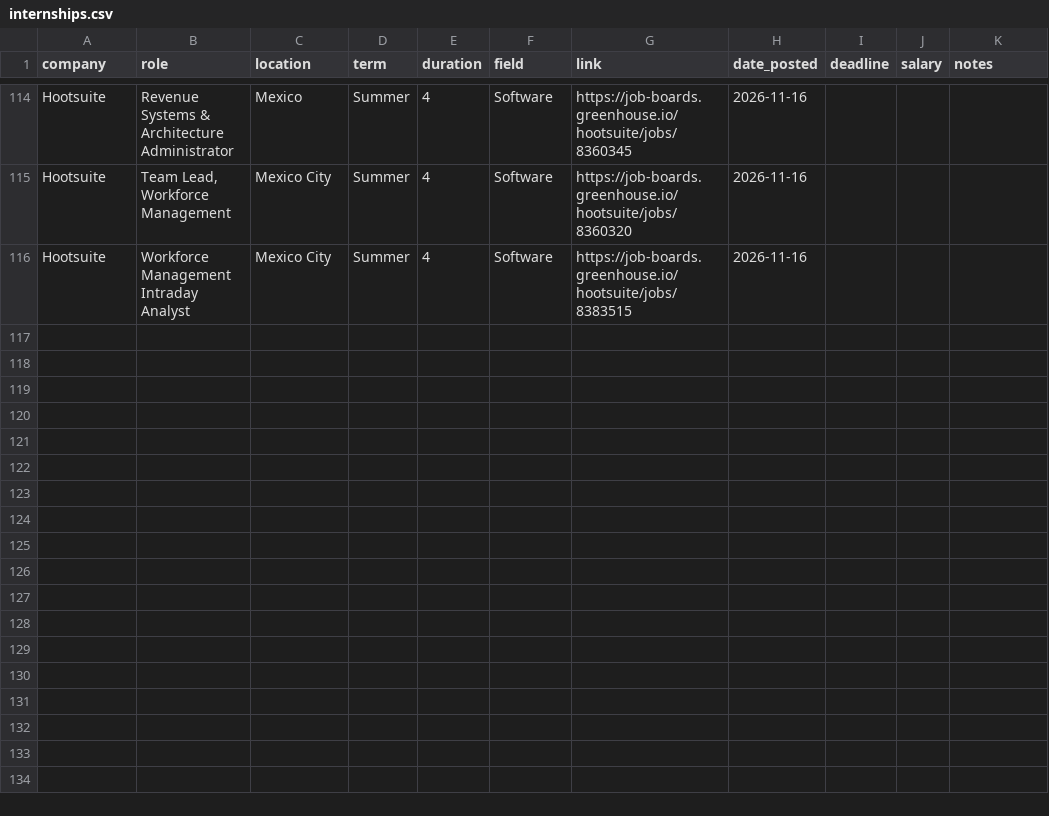
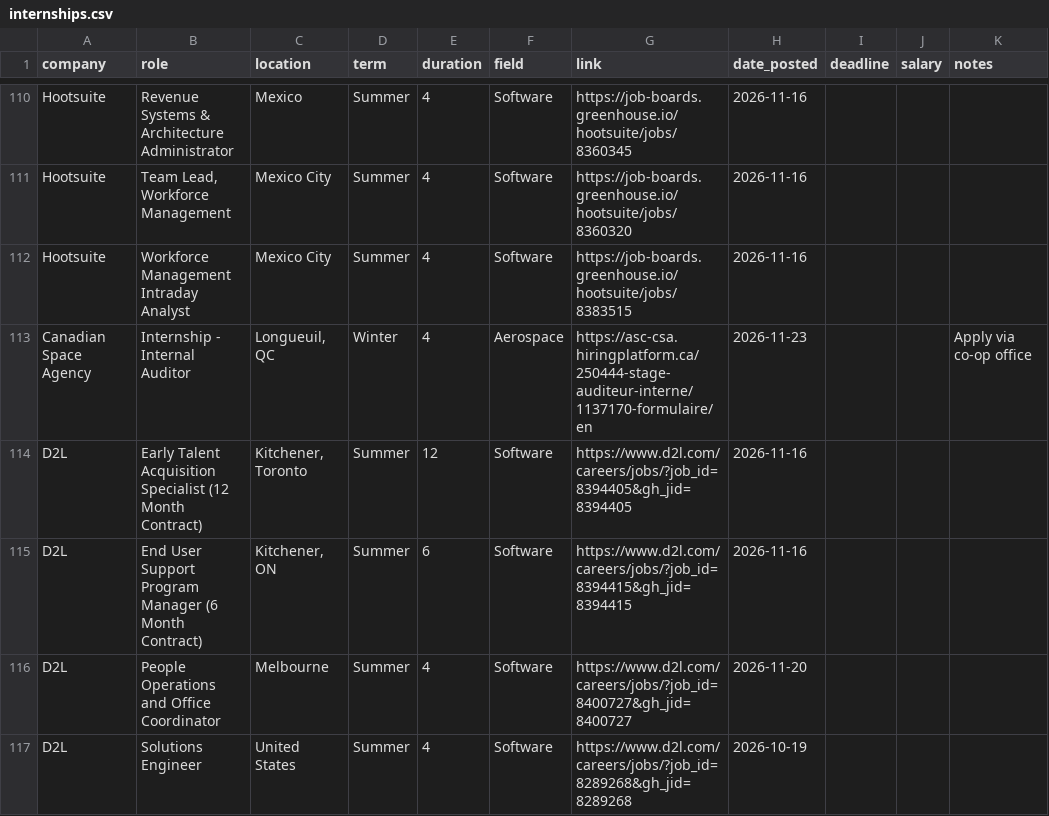
Before and after one commit to keithhowat666-art/Internship-Prospects-2026-2027, a CSV file: internships.csv, drawn as a sheet; only a part is shown, gaps mark what is left out; the diff covers the shown part only.

```diff
--- a/internships.csv
+++ b/internships.csv
@@ -116 +112,6 @@ Hootsuite,"Team Lead, Workforce Management",Mexico City,Summer,4,Software,https:
 Hootsuite,Workforce Management Intraday Analyst,Mexico City,Summer,4,Software,https://job-boards.greenhouse.io/hootsuite/jobs/8383515,2026-11-16,,,
+Canadian Space Agency,Internship - Internal Auditor,"Longueuil, QC",Winter,4,Aerospace,https://asc-csa.hiringplatform.ca/250444-stage-auditeur-interne/1137170-formulaire/en,2026-11-23,,,Apply via co-op office
+D2L,Early Talent Acquisition Specialist (12 Month Contract),"Kitchener, Toronto",Summer,12,Software,https://www.d2l.com/careers/jobs/?job_id=8394405&gh_jid=8394405,2026-11-16,,,
+D2L,End User Support Program Manager (6 Month Contract),"Kitchener, ON",Summer,6,Software,https://www.d2l.com/careers/jobs/?job_id=8394415&gh_jid=8394415,2026-11-16,,,
+D2L,People Operations and Office Coordinator,Melbourne,Summer,4,Software,https://www.d2l.com/careers/jobs/?job_id=8400727&gh_jid=8400727,2026-11-20,,,
+D2L,Solutions Engineer,United States,Summer,4,Software,https://www.d2l.com/careers/jobs/?job_id=8289268&gh_jid=8289268,2026-10-19,,,
```
Also changed, not shown: 4 added rows and 4 removed rows elsewhere in this file.
